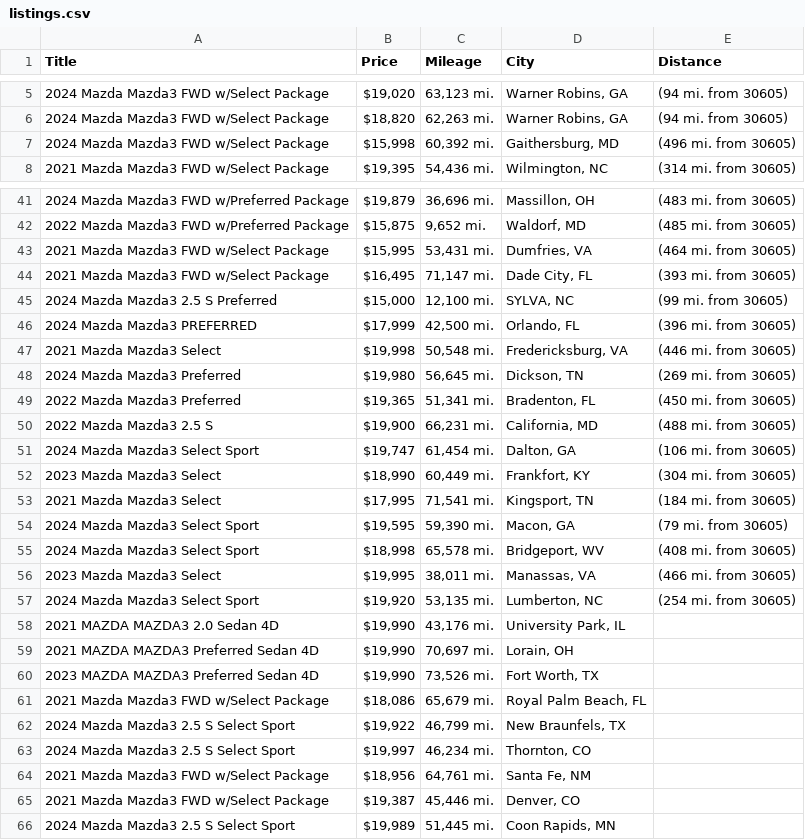
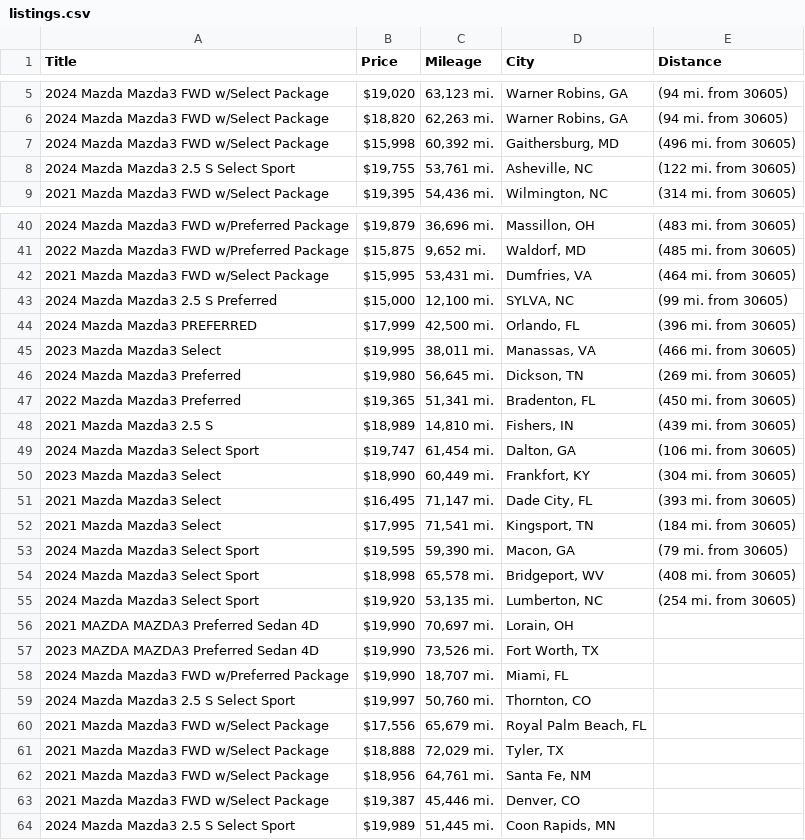
Before and after one commit to jwd0526/go-practice, a CSV file: listings.csv, drawn as a sheet; only a part is shown, gaps mark what is left out; the diff covers the shown part only.

```diff
--- a/listings.csv
+++ b/listings.csv
@@ -7,2 +7,3 @@ Title,Price,Mileage,City,Distance
 2024 Mazda Mazda3 FWD w/Select Package,"$15,998","60,392 mi.","Gaithersburg, MD",(496 mi. from 30605)
+2024 Mazda Mazda3 2.5 S Select Sport,"$19,755","53,761 mi.","Asheville, NC",(122 mi. from 30605)
 2021 Mazda Mazda3 FWD w/Select Package,"$19,395","54,436 mi.","Wilmington, NC",(314 mi. from 30605)
@@ -43,11 +42,11 @@ Title,Price,Mileage,City,Distance
 2021 Mazda Mazda3 FWD w/Select Package,"$15,995","53,431 mi.","Dumfries, VA",(464 mi. from 30605)
-2021 Mazda Mazda3 FWD w/Select Package,"$16,495","71,147 mi.","Dade City, FL",(393 mi. from 30605)
 2024 Mazda Mazda3 2.5 S Preferred,"$15,000","12,100 mi.","SYLVA, NC",(99 mi. from 30605)
 2024 Mazda Mazda3 PREFERRED,"$17,999","42,500 mi.","Orlando, FL",(396 mi. from 30605)
-2021 Mazda Mazda3 Select,"$19,998","50,548 mi.","Fredericksburg, VA",(446 mi. from 30605)
+2023 Mazda Mazda3 Select,"$19,995","38,011 mi.","Manassas, VA",(466 mi. from 30605)
 2024 Mazda Mazda3 Preferred,"$19,980","56,645 mi.","Dickson, TN",(269 mi. from 30605)
 2022 Mazda Mazda3 Preferred,"$19,365","51,341 mi.","Bradenton, FL",(450 mi. from 30605)
-2022 Mazda Mazda3 2.5 S,"$19,900","66,231 mi.","California, MD",(488 mi. from 30605)
+2021 Mazda Mazda3 2.5 S,"$18,989","14,810 mi.","Fishers, IN",(439 mi. from 30605)
 2024 Mazda Mazda3 Select Sport,"$19,747","61,454 mi.","Dalton, GA",(106 mi. from 30605)
 2023 Mazda Mazda3 Select,"$18,990","60,449 mi.","Frankfort, KY",(304 mi. from 30605)
+2021 Mazda Mazda3 Select,"$16,495","71,147 mi.","Dade City, FL",(393 mi. from 30605)
 2021 Mazda Mazda3 Select,"$17,995","71,541 mi.","Kingsport, TN",(184 mi. from 30605)
@@ -55,10 +54,9 @@ Title,Price,Mileage,City,Distance
 2024 Mazda Mazda3 Select Sport,"$18,998","65,578 mi.","Bridgeport, WV",(408 mi. from 30605)
-2023 Mazda Mazda3 Select,"$19,995","38,011 mi.","Manassas, VA",(466 mi. from 30605)
 2024 Mazda Mazda3 Select Sport,"$19,920","53,135 mi.","Lumberton, NC",(254 mi. from 30605)
-2021 MAZDA MAZDA3 2.0 Sedan 4D,"$19,990","43,176 mi.","University Park, IL",
 2021 MAZDA MAZDA3 Preferred Sedan 4D,"$19,990","70,697 mi.","Lorain, OH",
 2023 MAZDA MAZDA3 Preferred Sedan 4D,"$19,990","73,526 mi.","Fort Worth, TX",
-2021 Mazda Mazda3 FWD w/Select Package,"$18,086","65,679 mi.","Royal Palm Beach, FL",
-2024 Mazda Mazda3 2.5 S Select Sport,"$19,922","46,799 mi.","New Braunfels, TX",
-2024 Mazda Mazda3 2.5 S Select Sport,"$19,997","46,234 mi.","Thornton, CO",
+2024 Mazda Mazda3 FWD w/Preferred Package,"$19,990","18,707 mi.","Miami, FL",
+2024 Mazda Mazda3 2.5 S Select Sport,"$19,997","50,760 mi.","Thornton, CO",
+2021 Mazda Mazda3 FWD w/Select Package,"$17,556","65,679 mi.","Royal Palm Beach, FL",
+2021 Mazda Mazda3 FWD w/Select Package,"$18,888","72,029 mi.","Tyler, TX",
 2021 Mazda Mazda3 FWD w/Select Package,"$18,956","64,761 mi.","Santa Fe, NM",
```
Also changed, not shown: 1 added row, 3 removed rows and 1 edited cell elsewhere in this file, 1 other file.
